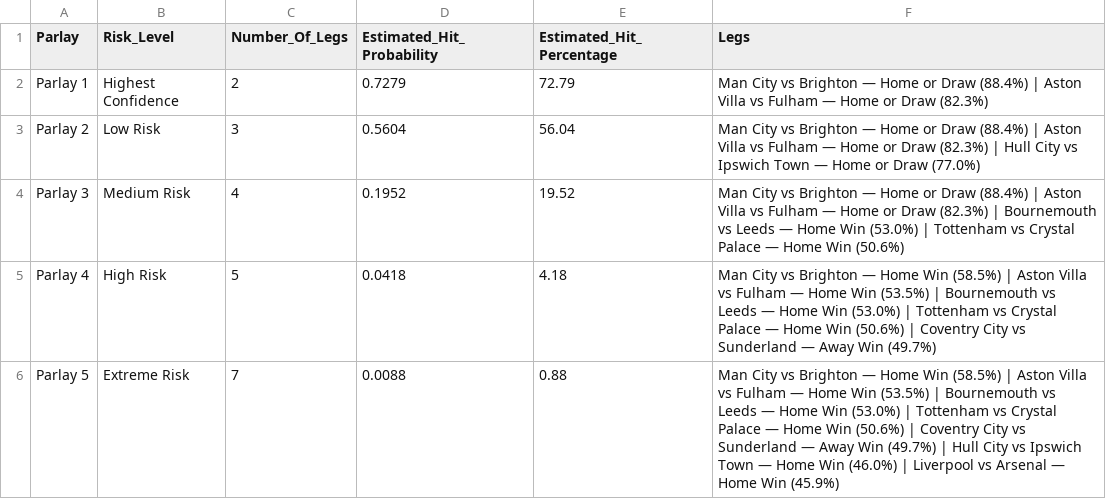
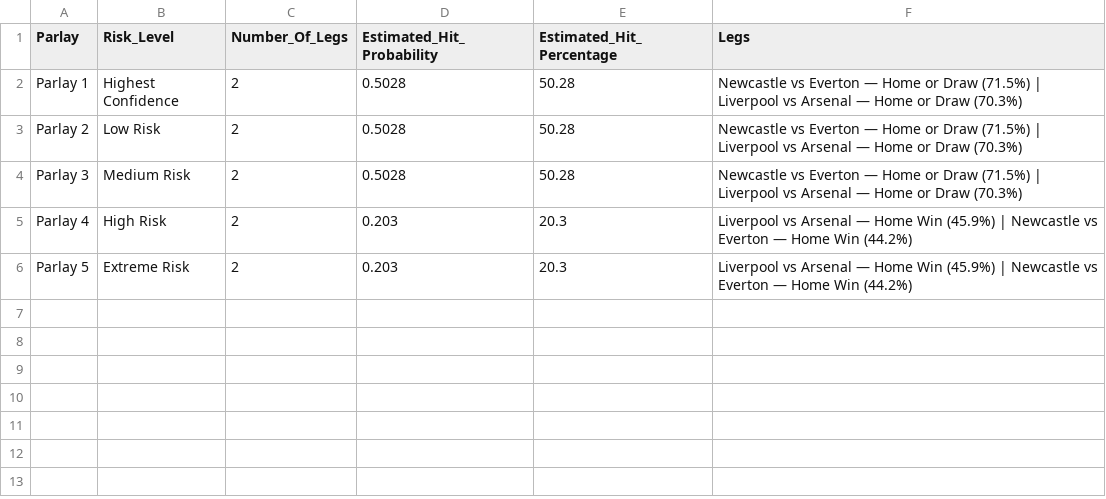
Before and after one commit to IshritChavan/premier-league-predictor, a CSV file: data/weekly_parlays.csv, drawn as a sheet.

```diff
--- a/data/weekly_parlays.csv
+++ b/data/weekly_parlays.csv
@@ -1,6 +1,6 @@
 Parlay,Risk_Level,Number_Of_Legs,Estimated_Hit_Probability,Estimated_Hit_Percentage,Legs
-Parlay 1,Highest Confidence,2,0.7279,72.79,Man City vs Brighton — Home or Draw (88.4%) | Aston Villa vs Fulham — Home or Draw (82.3%)
-Parlay 2,Low Risk,3,0.5604,56.04,Man City vs Brighton — Home or Draw (88.4%) | Aston Villa vs Fulham — Home or Draw (82.3%) | Hull City vs Ipswich Town — Home or Draw (77.0%)
-Parlay 3,Medium Risk,4,0.1952,19.52,Man City vs Brighton — Home or Draw (88.4%) | Aston Villa vs Fulham — Home or Draw (82.3%) | Bournemouth vs Leeds — Home Win (53.0%) | Tottenham vs Crystal Palace — Home Win (50.6%)
-Parlay 4,High Risk,5,0.0418,4.18,Man City vs Brighton — Home Win (58.5%) | Aston Villa vs Fulham — Home Win (53.5%) | Bournemouth vs Leeds — Home Win (53.0%) | Tottenham vs Crystal Palace — Home Win (50.6%) | Coventry City vs Sunderland — Away Win (49.7%)
-Parlay 5,Extreme Risk,7,0.0088,0.88,Man City vs Brighton — Home Win (58.5%) | Aston Villa vs Fulham — Home Win (53.5%) | Bournemouth vs Leeds — Home Win (53.0%) | Tottenham vs Crystal Palace — Home Win (50.6%) | Coventry City vs Sunderland — Away Win (49.7%) | Hull City vs Ipswich Town — Home Win (46.0%) | Liverpool vs Arsenal — Home Win (45.9%)
+Parlay 1,Highest Confidence,2,0.5028,50.28,Newcastle vs Everton — Home or Draw (71.5%) | Liverpool vs Arsenal — Home or Draw (70.3%)
+Parlay 2,Low Risk,2,0.5028,50.28,Newcastle vs Everton — Home or Draw (71.5%) | Liverpool vs Arsenal — Home or Draw (70.3%)
+Parlay 3,Medium Risk,2,0.5028,50.28,Newcastle vs Everton — Home or Draw (71.5%) | Liverpool vs Arsenal — Home or Draw (70.3%)
+Parlay 4,High Risk,2,0.203,20.3,Liverpool vs Arsenal — Home Win (45.9%) | Newcastle vs Everton — Home Win (44.2%)
+Parlay 5,Extreme Risk,2,0.203,20.3,Liverpool vs Arsenal — Home Win (45.9%) | Newcastle vs Everton — Home Win (44.2%)
```
Also changed, not shown: data/ranked_all_markets.csv, data/ranked_outright_predictions.csv, 2 other files.
